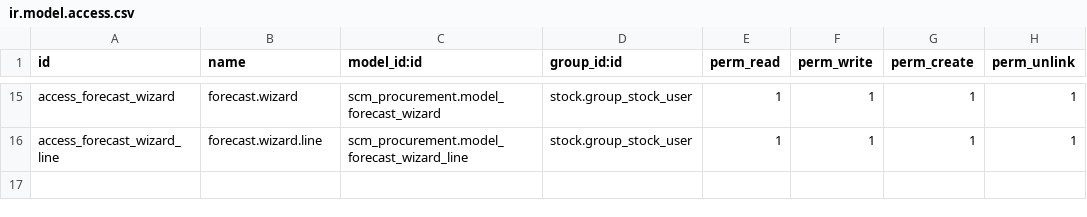
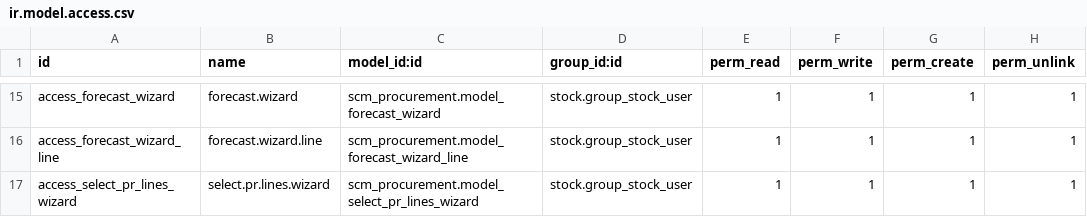
Before and after one commit to thanhquoclam/scm_procurement, a CSV file: security/ir.model.access.csv, drawn as a sheet; only a part is shown, gaps mark what is left out; the diff names each change by its address in the sheet, - before the commit and + after, or states it on an @@ line.

```diff
--- a/security/ir.model.access.csv
+++ b/security/ir.model.access.csv
+row 17: access_select_pr_lines_wizard | select.pr.lines.wizard | scm_procurement.model_select_pr_lines_wizard | stock.group_stock_user | 1 | 1 | 1 | 1
```
Also changed, not shown: 14 other files.
